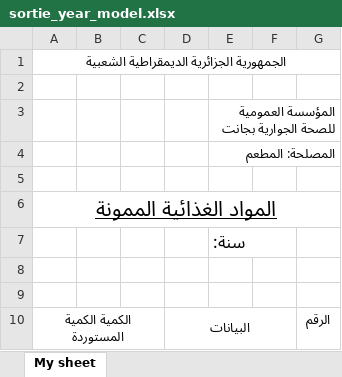
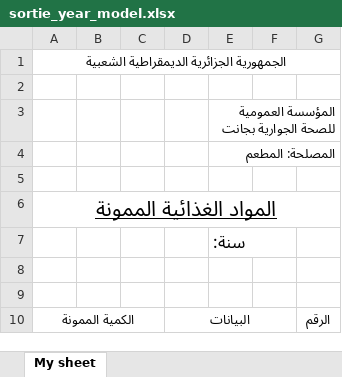
Before and after one commit to otmanLAHRECHE/EpspRestaurant, an Excel workbook: xslx/sortie_year_model.xlsx, sheet My sheet, drawn as a sheet; values as stored, in another font and other column widths than the file's, no borders; the diff names each change by its address in the sheet, - before the commit and + after, or states it on an @@ line.

```diff
--- a/xslx/sortie_year_model.xlsx (sheet My sheet)
+++ b/xslx/sortie_year_model.xlsx (sheet My sheet)
-A10: الكمية الكمية المستوردة
+A10: الكمية الممونة
-A10 bold: off
+A10 bold: on
-D10 bold: off
+D10 bold: on
-G10 bold: off
+G10 bold: on
```
Also changed, not shown: xslx/entree_mois_model.xlsx, xslx/entree_year_model.xlsx, 2 other files.
